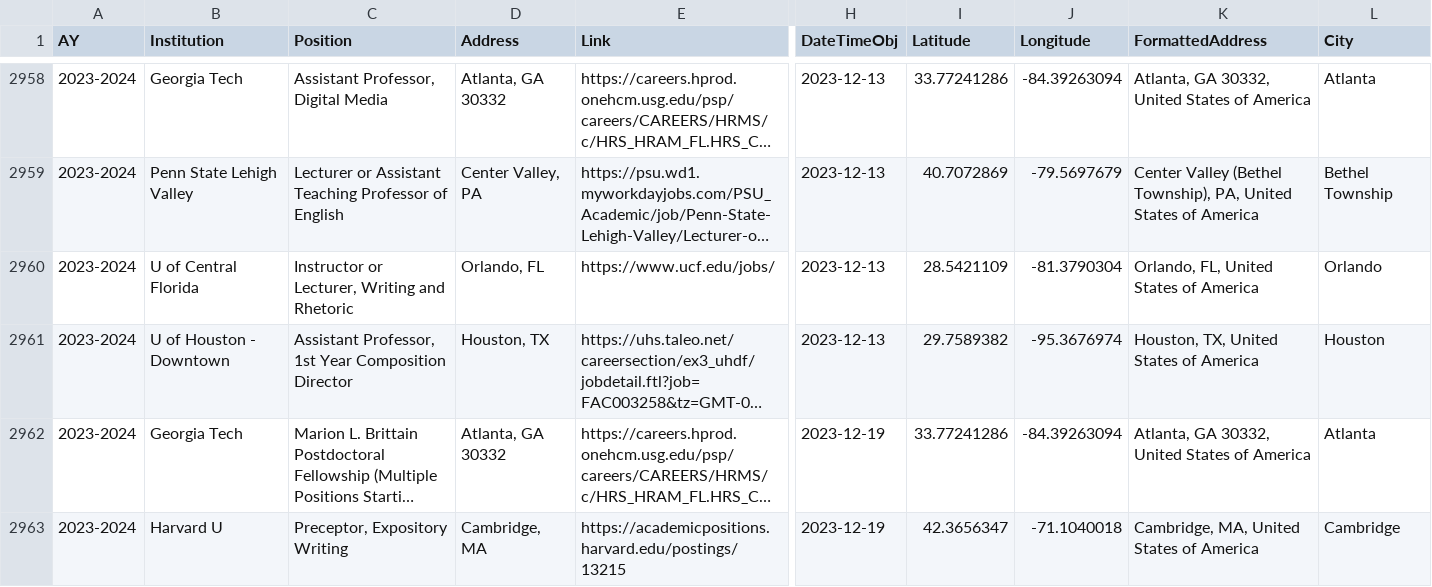
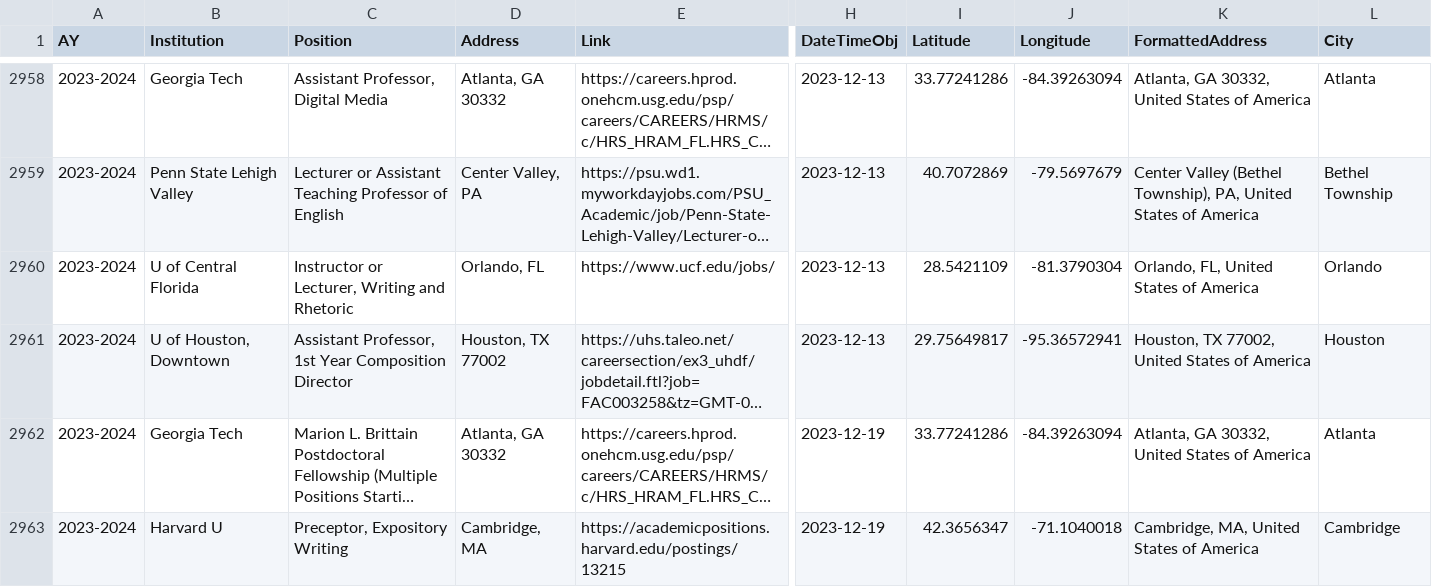
Before and after one commit to lingeringcode/rmdash, a CSV file: src/data/combined-jobs.csv, drawn as a sheet; only a part is shown, gaps mark what is left out; long unchanged cells end in …; the diff covers the shown part only; the diff names each change by its address in the sheet, - before the commit and + after, or states it on an @@ line.

```diff
--- a/src/data/combined-jobs.csv
+++ b/src/data/combined-jobs.csv
-B2961 (Institution): U of Houston - Downtown
+B2961 (Institution): U of Houston, Downtown
-D2961 (Address): Houston, TX
+D2961 (Address): Houston, TX 77002
-I2961 (Latitude): 29.7589382
+I2961 (Latitude): 29.75649817
-J2961 (Longitude): -95.3676974
+J2961 (Longitude): -95.36572941
-K2961 (FormattedAddress): Houston, TX, United States of America
+K2961 (FormattedAddress): Houston, TX 77002, United States of America
```
Also changed, not shown: 2 added rows, 1 removed row and 125 edited cells elsewhere in this file, src/data/all-jobs.csv, src/data/tt-per-date-flat.csv, 3 other files.
